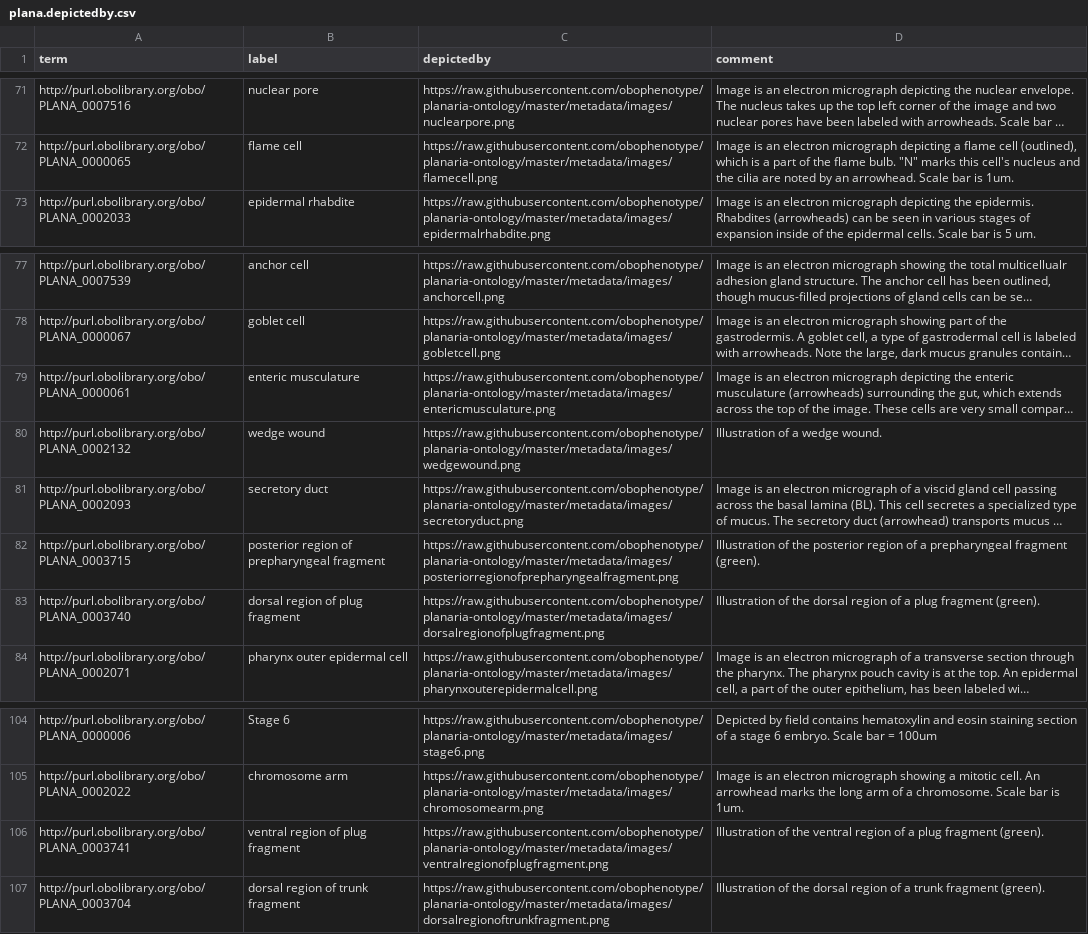
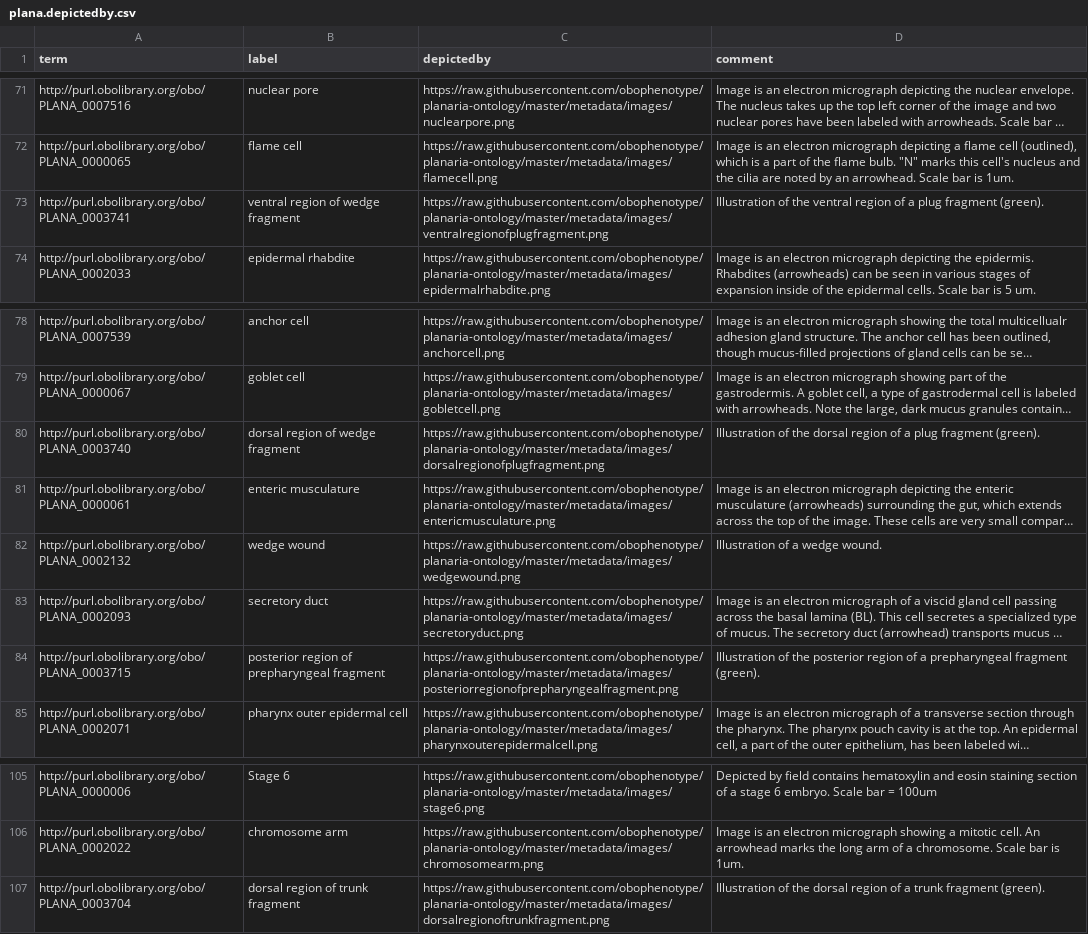
Before and after one commit to obophenotype/planaria-ontology, a CSV file: plana.depictedby.csv, drawn as a sheet; only a part is shown, gaps mark what is left out; long unchanged cells end in …; removed rows and columns are numbered as before the commit, all else as after; the diff names each change by its address in the sheet, - before the commit and + after, or states it on an @@ line.

```diff
--- a/plana.depictedby.csv
+++ b/plana.depictedby.csv
+row 73: http://purl.obolibrary.org/obo/PLANA_0003741 | ventral region of wedge fragment | https://raw.githubusercontent.com/obophenotype/planaria-ontology/master/metadata/images/ventralregionofplugfragment.png | Illustration of the ventral region of a plug fragment (green).
+row 80: http://purl.obolibrary.org/obo/PLANA_0003740 | dorsal region of wedge fragment | https://raw.githubusercontent.com/obophenotype/planaria-ontology/master/metadata/images/dorsalregionofplugfragment.png | Illustration of the dorsal region of a plug fragment (green).
-row 83: http://purl.obolibrary.org/obo/PLANA_0003740 | dorsal region of plug fragment | https://raw.githubusercontent.com/obophenotype/planaria-ontology/master/metadata/images/dorsalregionofplugfragment.png | Illustration of the dorsal region of a plug fragment (green).
-row 106: http://purl.obolibrary.org/obo/PLANA_0003741 | ventral region of plug fragment | https://raw.githubusercontent.com/obophenotype/planaria-ontology/master/metadata/images/ventralregionofplugfragment.png | Illustration of the ventral region of a plug fragment (green).
```
Also changed, not shown: plana.csv, src/patterns/data/default/plana_terms.tsv, 31 other files.
